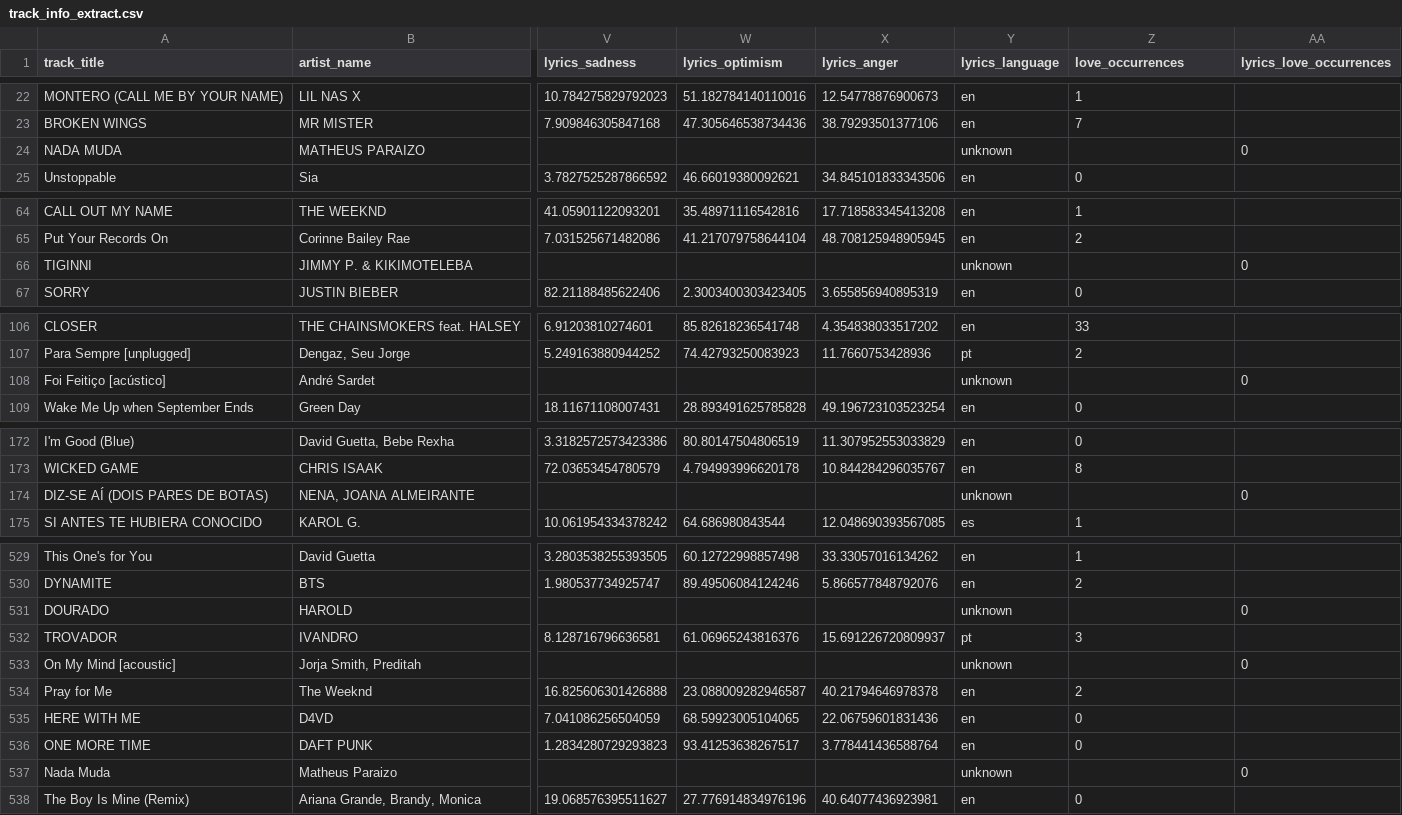
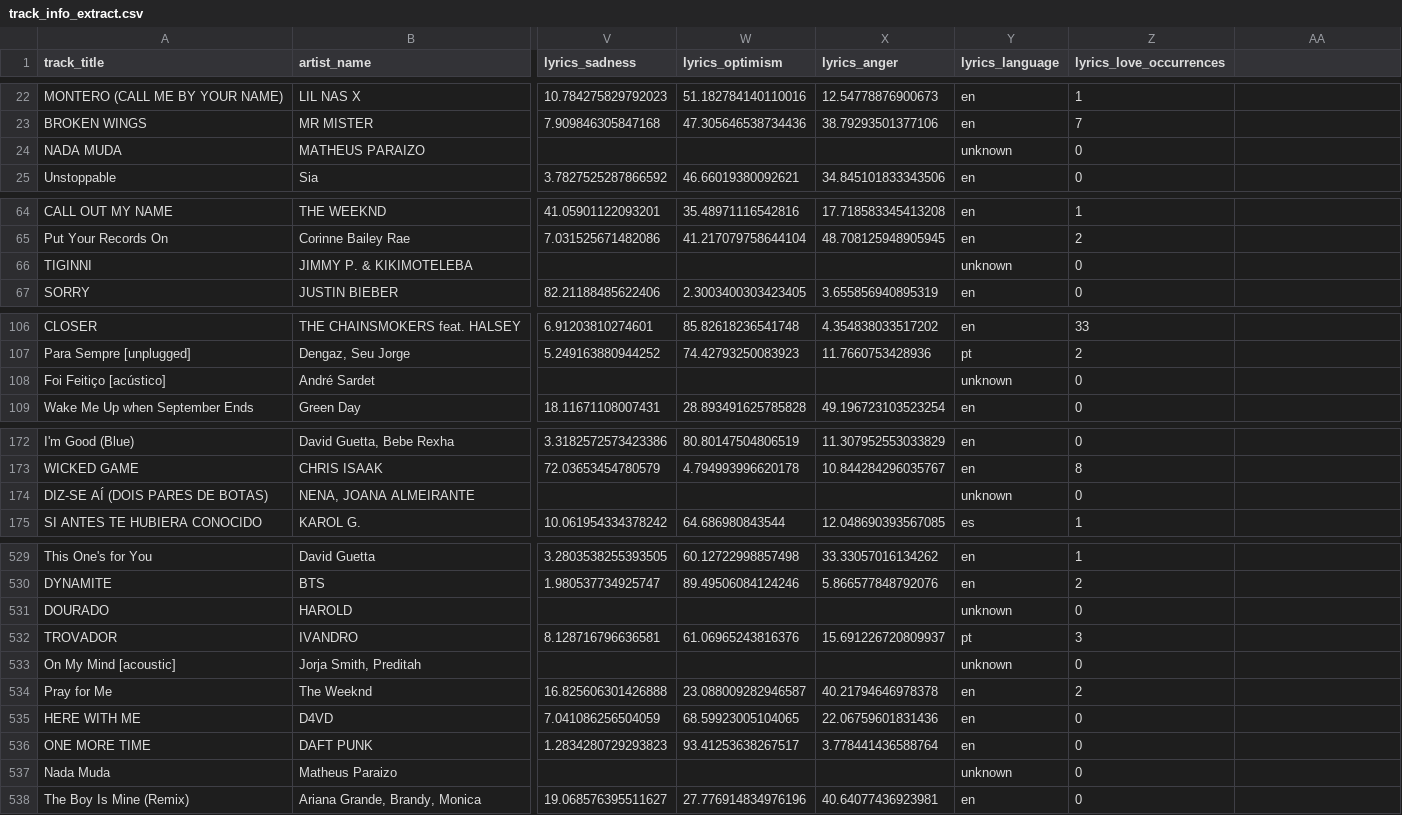
Before and after one commit to Tyainss/portuguese-radio-analysis, a CSV file: extract_folder/track_info_extract.csv, drawn as a sheet; only a part is shown, gaps mark what is left out; the diff covers the shown part only; the diff names each change by its address in the sheet, - before the commit and + after, or states it on an @@ line.

Commit message:
:bug: Fix extra column created due to wrong name

```diff
--- a/extract_folder/track_info_extract.csv
+++ b/extract_folder/track_info_extract.csv
-Z1: love_occurrences
+Z1: lyrics_love_occurrences
-AA1: lyrics_love_occurrences
+AA1: (empty)
-Z24 (lyrics_love_occurrences): (empty)
+Z24 (lyrics_love_occurrences): 0
-AA24: 0
+AA24: (empty)
-Z66 (lyrics_love_occurrences): (empty)
+Z66 (lyrics_love_occurrences): 0
-AA66: 0
+AA66: (empty)
-Z108 (lyrics_love_occurrences): (empty)
+Z108 (lyrics_love_occurrences): 0
-AA108: 0
+AA108: (empty)
-Z174 (lyrics_love_occurrences): (empty)
+Z174 (lyrics_love_occurrences): 0
-AA174: 0
+AA174: (empty)
-Z531 (lyrics_love_occurrences): (empty)
+Z531 (lyrics_love_occurrences): 0
-AA531: 0
+AA531: (empty)
-Z533 (lyrics_love_occurrences): (empty)
+Z533 (lyrics_love_occurrences): 0
-AA533: 0
+AA533: (empty)
-Z537 (lyrics_love_occurrences): (empty)
+Z537 (lyrics_love_occurrences): 0
-AA537: 0
+AA537: (empty)
```
Also changed, not shown: 22 edited cells elsewhere in this file, 1 other file.
